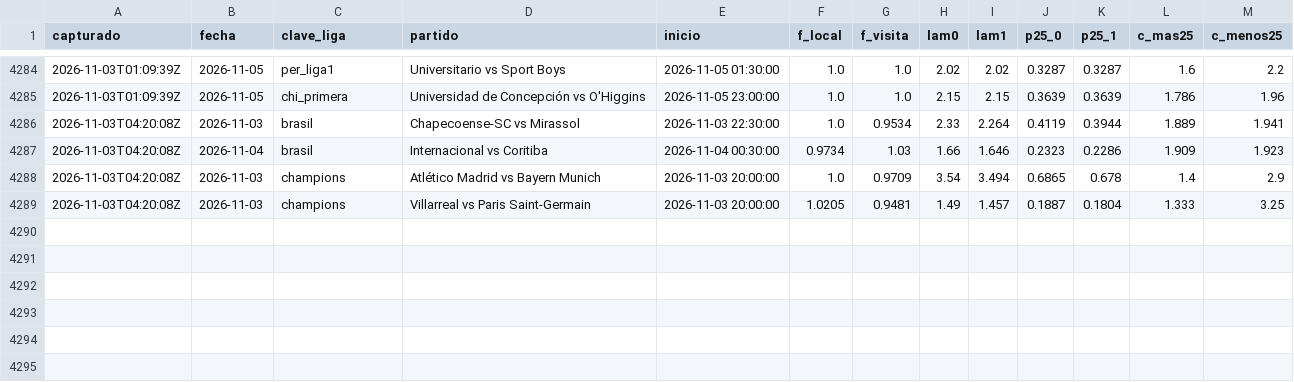
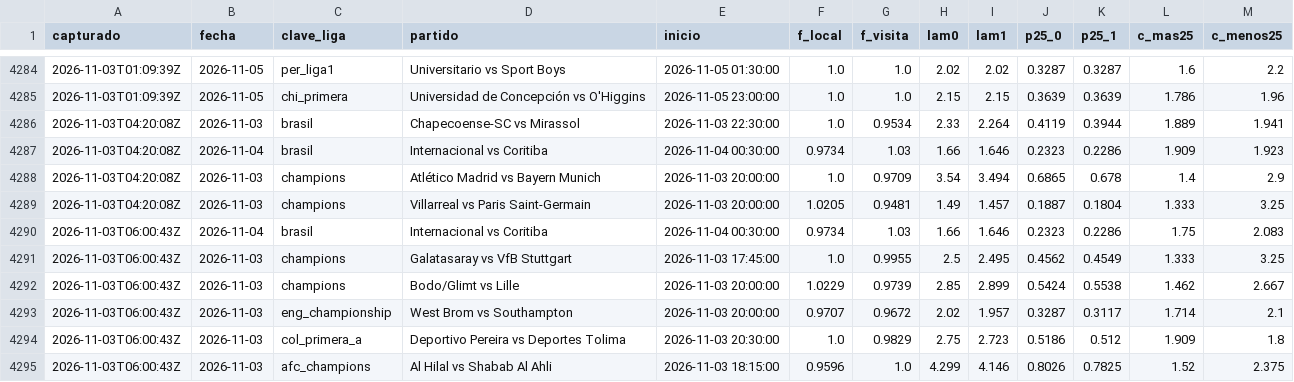
Before and after one commit to HectorMontiel/sharpicks, a CSV file: senal_bajas.csv, drawn as a sheet; only a part is shown, gaps mark what is left out; the diff names each change by its address in the sheet, - before the commit and + after, or states it on an @@ line.

```diff
--- a/senal_bajas.csv
+++ b/senal_bajas.csv
+row 4290: 2026-11-03T06:00:43Z | 2026-11-04 | brasil | Internacional vs Coritiba | 2026-11-04 00:30:00 | 0.9734 | 1.03 | 1.66 | 1.646 | 0.2323 | 0.2286 | 1.75 | 2.083
+row 4291: 2026-11-03T06:00:43Z | 2026-11-03 | champions | Galatasaray vs VfB Stuttgart | 2026-11-03 17:45:00 | 1.0 | 0.9955 | 2.5 | 2.495 | 0.4562 | 0.4549 | 1.333 | 3.25
+row 4292: 2026-11-03T06:00:43Z | 2026-11-03 | champions | Bodo/Glimt vs Lille | 2026-11-03 20:00:00 | 1.0229 | 0.9739 | 2.85 | 2.899 | 0.5424 | 0.5538 | 1.462 | 2.667
+row 4293: 2026-11-03T06:00:43Z | 2026-11-03 | eng_championship | West Brom vs Southampton | 2026-11-03 20:00:00 | 0.9707 | 0.9672 | 2.02 | 1.957 | 0.3287 | 0.3117 | 1.714 | 2.1
+row 4294: 2026-11-03T06:00:43Z | 2026-11-03 | col_primera_a | Deportivo Pereira vs Deportes Tolima | 2026-11-03 20:30:00 | 1.0 | 0.9829 | 2.75 | 2.723 | 0.5186 | 0.512 | 1.909 | 1.8
+row 4295: 2026-11-03T06:00:43Z | 2026-11-03 | afc_champions | Al Hilal vs Shabab Al Ahli | 2026-11-03 18:15:00 | 0.9596 | 1.0 | 4.299 | 4.146 | 0.8026 | 0.7825 | 1.52 | 2.375
```
Also changed, not shown: analisis_seguimiento.csv, arriesgadas_seguimiento.csv, 22 other files.
